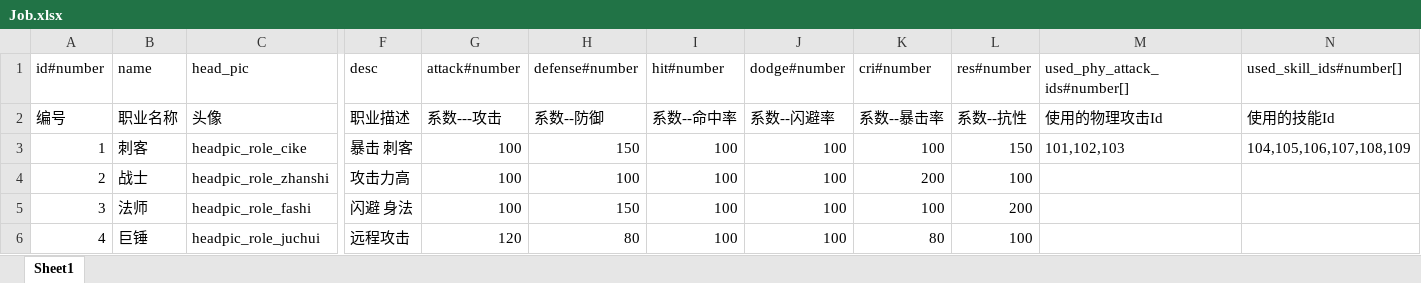
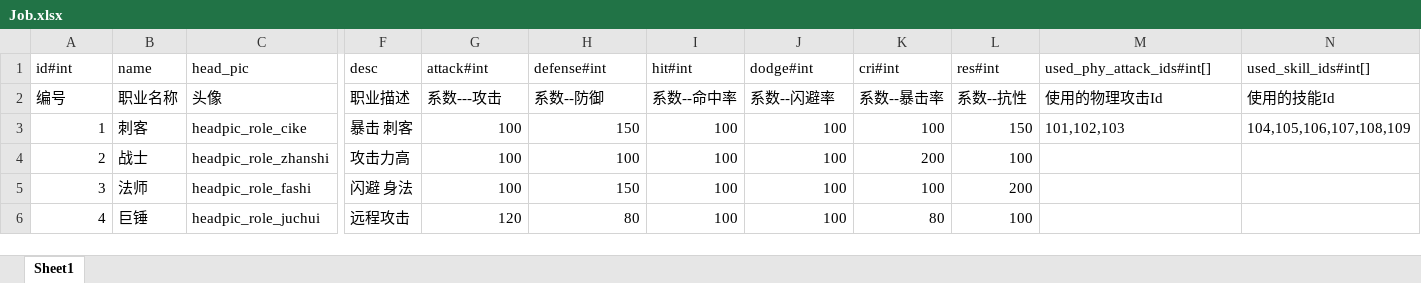
Before and after one commit to suiyuex/hahaconvert, an Excel workbook: sheets/Job.xlsx, sheet Sheet1, drawn as a sheet; only a part is shown, gaps mark what is left out; values as stored, in another font and other column widths than the file's, no borders; the diff names each change by its address in the sheet, - before the commit and + after, or states it on an @@ line.

```diff
--- a/sheets/Job.xlsx (sheet Sheet1)
+++ b/sheets/Job.xlsx (sheet Sheet1)
-A1: id#number
+A1: id#int
-G1: attack#number
+G1: attack#int
-H1: defense#number
+H1: defense#int
-I1: hit#number
+I1: hit#int
-J1: dodge#number
+J1: dodge#int
-K1: cri#number
+K1: cri#int
-L1: res#number
+L1: res#int
-M1: used_phy_attack_ids#number[]
+M1: used_phy_attack_ids#int[]
-N1: used_skill_ids#number[]
+N1: used_skill_ids#int[]
```
Also changed, not shown: 8 other files.
